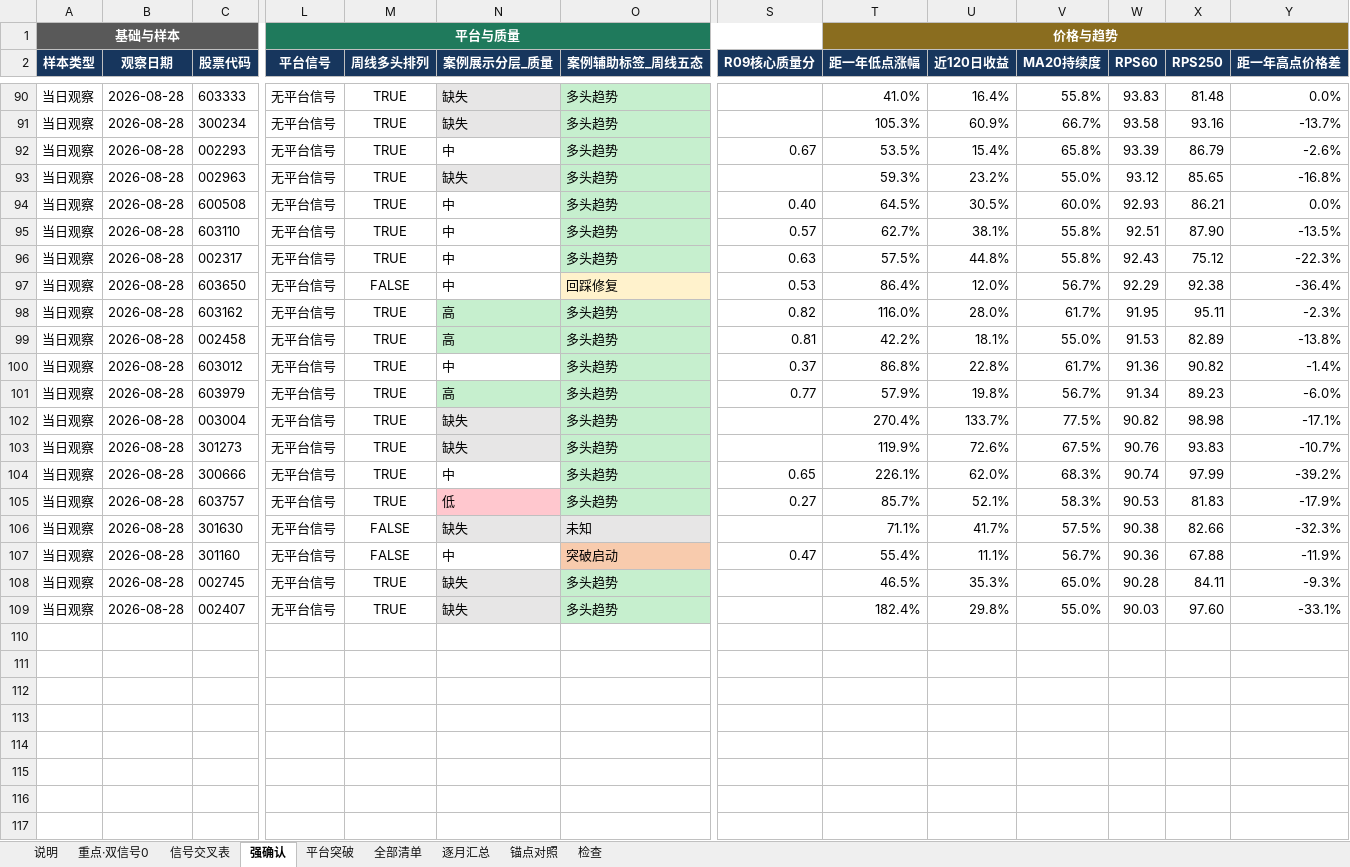
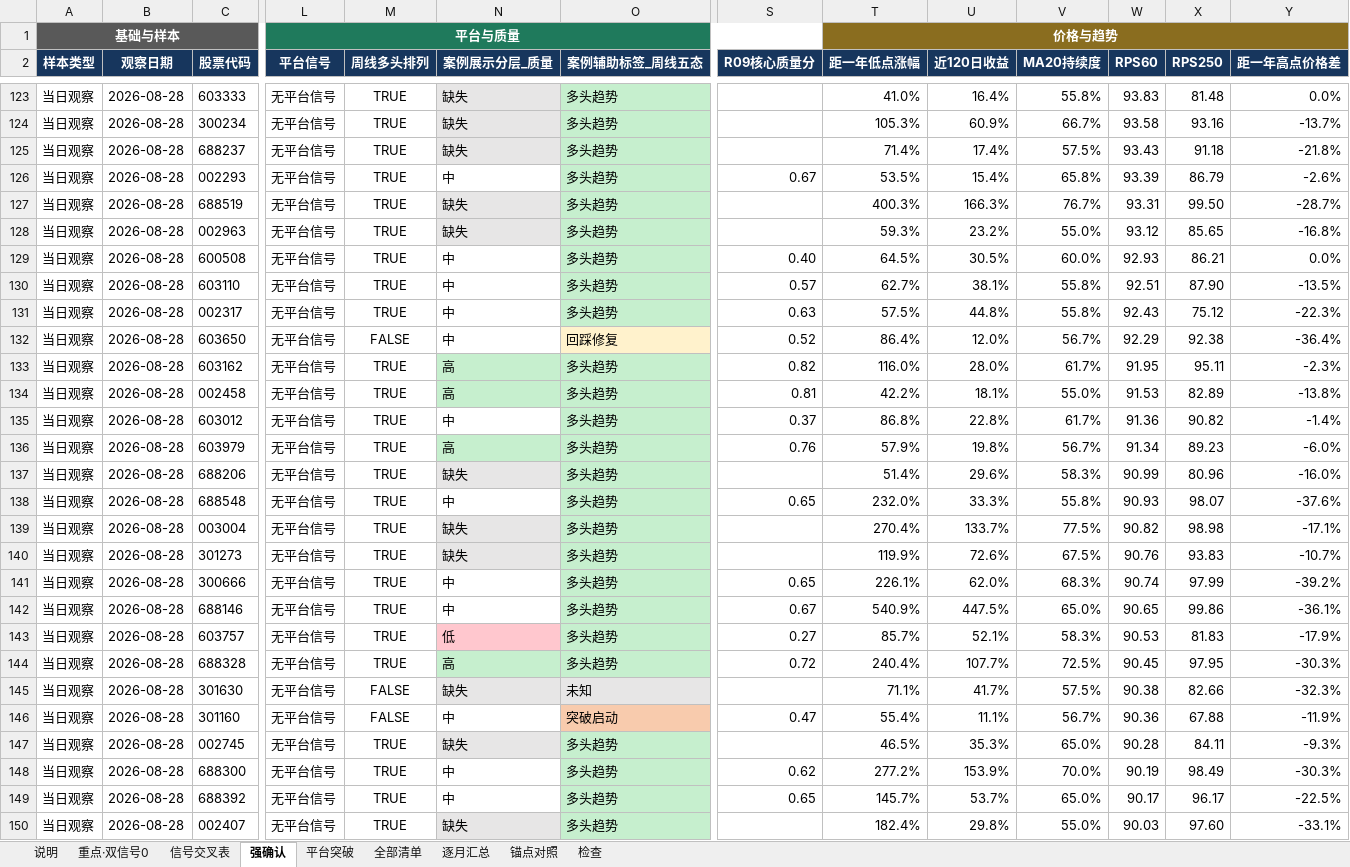
Before and after one commit to chenqiang0929-opus/open-xquant, an Excel workbook: examples/ashare-bull-stock-study/results/codex_cross_check/template_20260828.xlsx, sheet 强确认, drawn as a sheet; only a part is shown, gaps mark what is left out; values as stored, in another font and other column widths than the file's, no borders; addresses are those after the commit; rows hold the shown columns only; the diff covers the shown part only; the diff names each change by its address in the sheet, - before the commit and + after, or states it on an @@ line.

```diff
--- a/examples/ashare-bull-stock-study/results/codex_cross_check/template_20260828.xlsx (sheet 强确认)
+++ b/examples/ashare-bull-stock-study/results/codex_cross_check/template_20260828.xlsx (sheet 强确认)
+row 125: 当日观察 | 2026-08-28 | 688237 | 无平台信号 | TRUE | 缺失 | 多头趋势 |  | 71.4% | 17.4% | 57.5% | 93.43 | 91.18 | -21.8%
+row 127: 当日观察 | 2026-08-28 | 688519 | 无平台信号 | TRUE | 缺失 | 多头趋势 |  | 400.3% | 166.3% | 76.7% | 93.31 | 99.50 | -28.7%
-S132 (R09核心质量分): 0.53
+S132 (R09核心质量分): 0.52
-S136 (R09核心质量分): 0.77
+S136 (R09核心质量分): 0.76
+row 137: 当日观察 | 2026-08-28 | 688206 | 无平台信号 | TRUE | 缺失 | 多头趋势 |  | 51.4% | 29.6% | 58.3% | 90.99 | 80.96 | -16.0%
+row 138: 当日观察 | 2026-08-28 | 688548 | 无平台信号 | TRUE | 中 | 多头趋势 | 0.65 | 232.0% | 33.3% | 55.8% | 90.93 | 98.07 | -37.6%
+row 142: 当日观察 | 2026-08-28 | 688146 | 无平台信号 | TRUE | 中 | 多头趋势 | 0.67 | 540.9% | 447.5% | 65.0% | 90.65 | 99.86 | -36.1%
+row 144: 当日观察 | 2026-08-28 | 688328 | 无平台信号 | TRUE | 高 | 多头趋势 | 0.72 | 240.4% | 107.7% | 72.5% | 90.45 | 97.95 | -30.3%
+row 148: 当日观察 | 2026-08-28 | 688300 | 无平台信号 | TRUE | 中 | 多头趋势 | 0.62 | 277.2% | 153.9% | 70.0% | 90.19 | 98.49 | -30.3%
+row 149: 当日观察 | 2026-08-28 | 688392 | 无平台信号 | TRUE | 中 | 多头趋势 | 0.65 | 145.7% | 53.7% | 65.0% | 90.17 | 96.17 | -22.5%
```
Also changed, not shown: 33 added rows, 4 edited cells and cell formats elsewhere in this sheet, sheet 全部清单, sheet 逐月汇总, sheet 检查, sheet 信号交叉表, sheet 锚点对照, sheet 说明, 1 more sheet, 3 other files.
